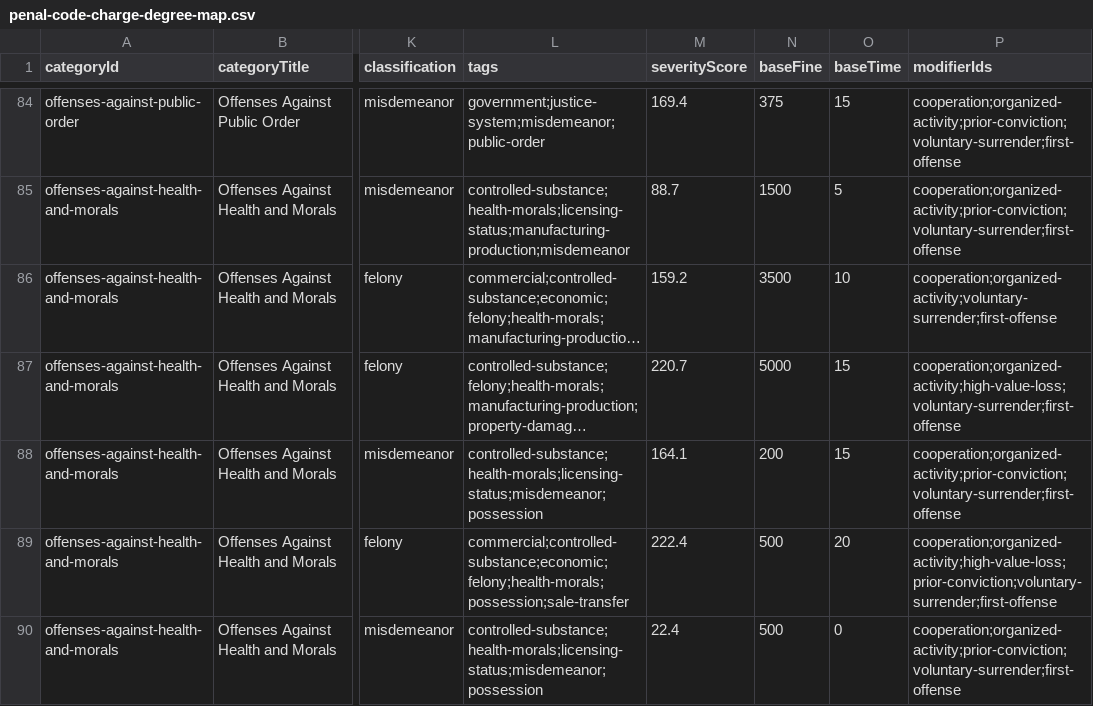
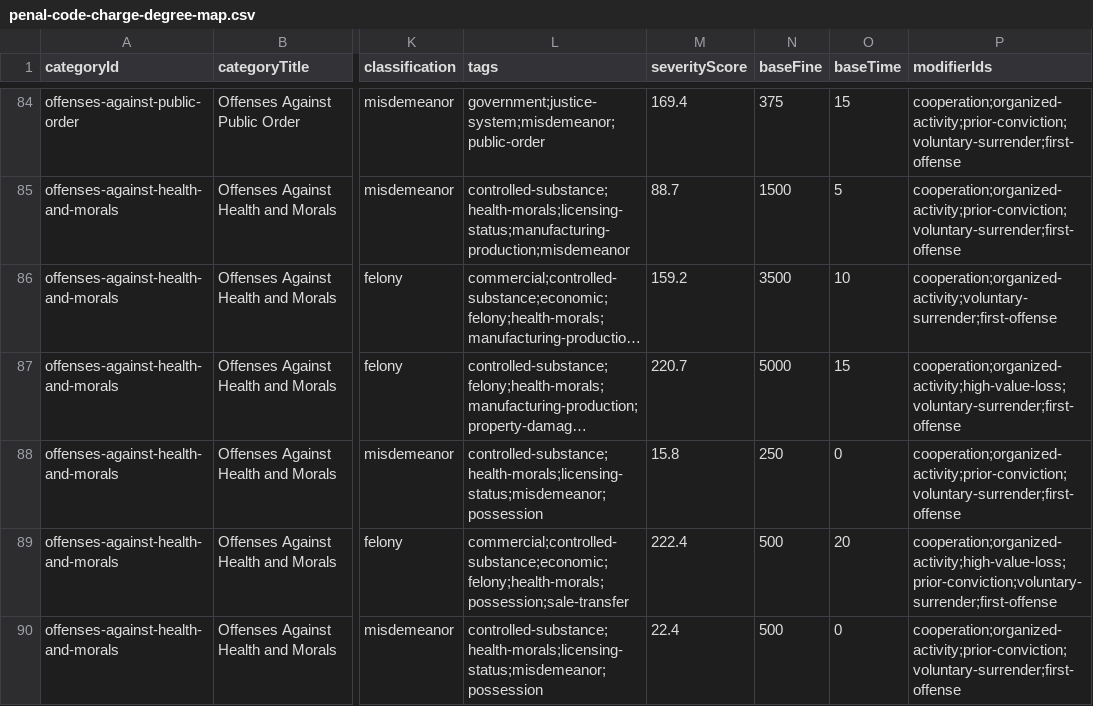
Before and after one commit to somefriggnidiot/ef-penalcode, a CSV file: penal-code-charge-degree-map.csv, drawn as a sheet; only a part is shown, gaps mark what is left out; long unchanged cells end in …; the diff names each change by its address in the sheet, - before the commit and + after, or states it on an @@ line.

```diff
--- a/penal-code-charge-degree-map.csv
+++ b/penal-code-charge-degree-map.csv
-M88 (severityScore): 164.1
+M88 (severityScore): 15.8
-N88 (baseFine): 200
+N88 (baseFine): 250
-O88 (baseTime): 15
+O88 (baseTime): 0
```
Also changed, not shown: penal-code-liability-sentencing-ranges.csv, 1 other file.
